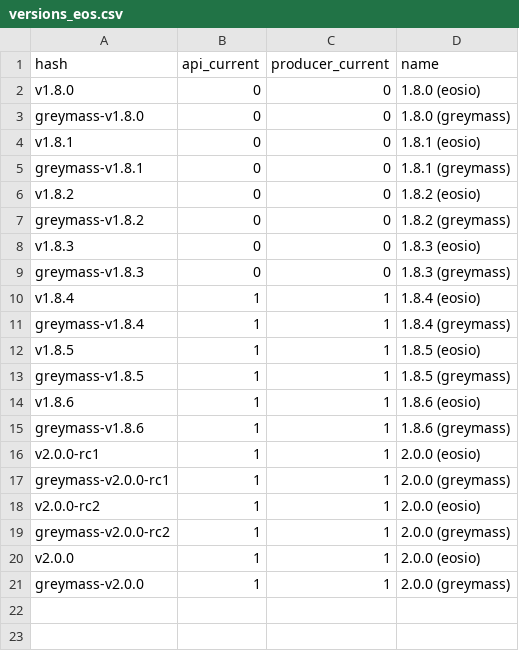
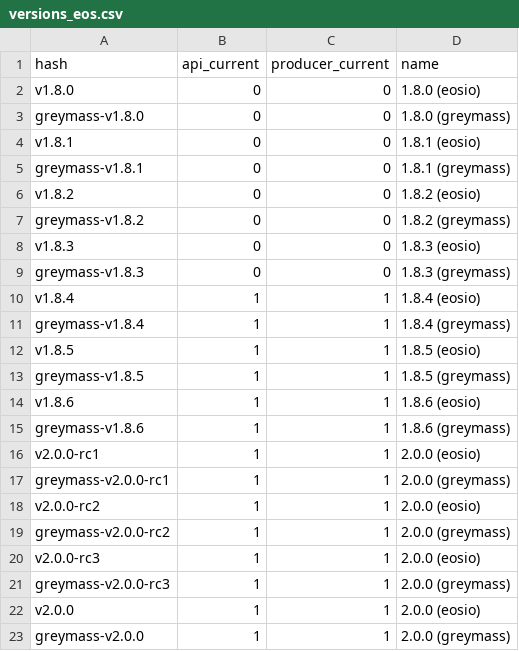
Before and after one commit to EOS-Nation/bpvalidate, a CSV file: config/versions_eos.csv, drawn as a sheet; the diff names each change by its address in the sheet, - before the commit and + after, or states it on an @@ line.

Commit message:
add 2.0.0-rc3 to supported versions

```diff
--- a/config/versions_eos.csv
+++ b/config/versions_eos.csv
+row 20: v2.0.0-rc3 | 1 | 1 | 2.0.0 (eosio)
+row 21: greymass-v2.0.0-rc3 | 1 | 1 | 2.0.0 (greymass)
```
